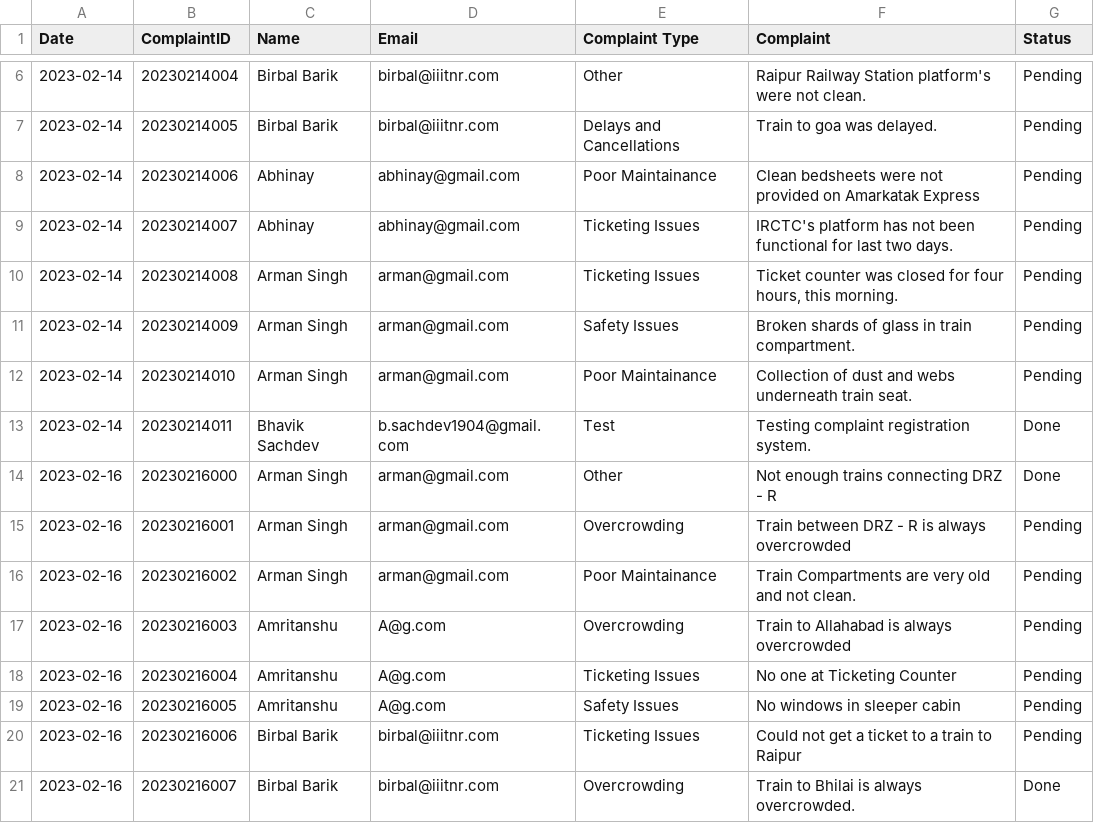
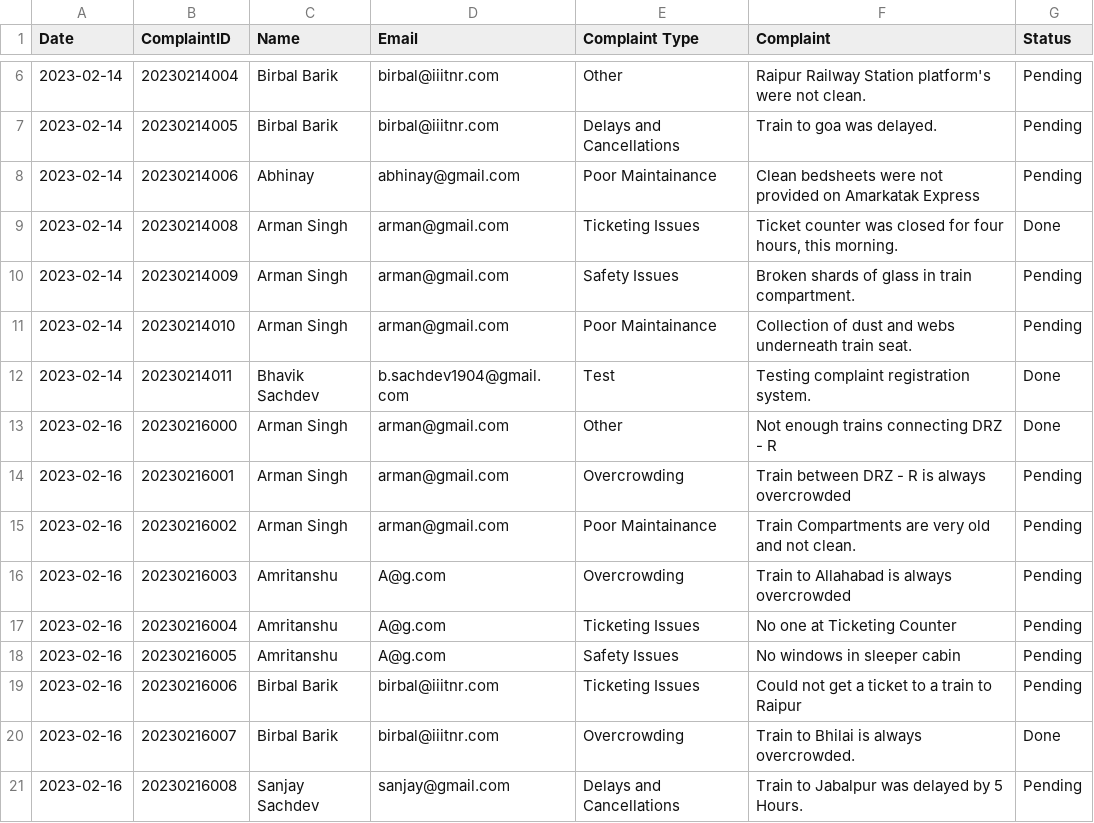
Before and after one commit to bsach64/PythonProject, a CSV file: complaints.csv, drawn as a sheet; only a part is shown, gaps mark what is left out.

```diff
--- a/complaints.csv
+++ b/complaints.csv
@@ -8,4 +8,3 @@ Date,ComplaintID,Name,Email,Complaint Type,Complaint,Status
 2023-02-14,20230214006,Abhinay,abhinay@gmail.com,Poor Maintainance,Clean bedsheets were not provided on Amarkatak Express,Pending
-2023-02-14,20230214007,Abhinay,abhinay@gmail.com,Ticketing Issues,IRCTC's platform has not been functional for last two days.,Pending
-2023-02-14,20230214008,Arman Singh,arman@gmail.com,Ticketing Issues,"Ticket counter was closed for four hours, this morning.",Pending
+2023-02-14,20230214008,Arman Singh,arman@gmail.com,Ticketing Issues,"Ticket counter was closed for four hours, this morning.",Done
 2023-02-14,20230214009,Arman Singh,arman@gmail.com,Safety Issues,Broken shards of glass in train compartment.,Pending
@@ -21 +20,2 @@ Date,ComplaintID,Name,Email,Complaint Type,Complaint,Status
 2023-02-16,20230216007,Birbal Barik,birbal@iiitnr.com,Overcrowding,Train to Bhilai is always overcrowded.,Done
+2023-02-16,20230216008,Sanjay Sachdev,sanjay@gmail.com,Delays and Cancellations,Train to Jabalpur was delayed by 5 Hours.,Pending
```
Also changed, not shown: UserLogin.csv, 2 other files.
